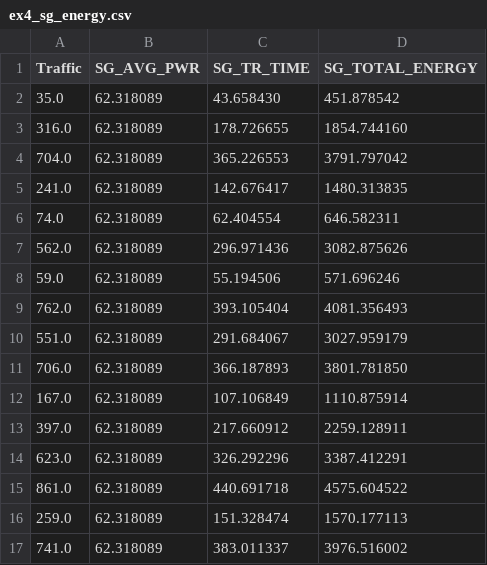
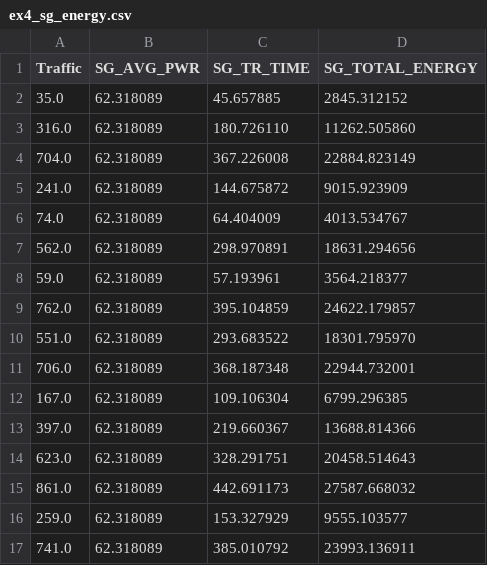
Before and after one commit to betsegawlemma/internship, a CSV file: data/ex4_sg_energy.csv, drawn as a sheet; only a part is shown; the diff covers the shown part only.

```diff
--- a/data/ex4_sg_energy.csv
+++ b/data/ex4_sg_energy.csv
@@ -1,17 +1,17 @@
 Traffic, SG_AVG_PWR, SG_TR_TIME, SG_TOTAL_ENERGY
-35.0,62.318089,43.658430,451.878542
-316.0,62.318089,178.726655,1854.744160
-704.0,62.318089,365.226553,3791.797042
-241.0,62.318089,142.676417,1480.313835
-74.0,62.318089,62.404554,646.582311
-562.0,62.318089,296.971436,3082.875626
-59.0,62.318089,55.194506,571.696246
-762.0,62.318089,393.105404,4081.356493
-551.0,62.318089,291.684067,3027.959179
-706.0,62.318089,366.187893,3801.781850
-167.0,62.318089,107.106849,1110.875914
-397.0,62.318089,217.660912,2259.128911
-623.0,62.318089,326.292296,3387.412291
-861.0,62.318089,440.691718,4575.604522
-259.0,62.318089,151.328474,1570.177113
-741.0,62.318089,383.011337,3976.516002
+35.0,62.318089,45.657885,2845.312152
+316.0,62.318089,180.726110,11262.505860
+704.0,62.318089,367.226008,22884.823149
+241.0,62.318089,144.675872,9015.923909
+74.0,62.318089,64.404009,4013.534767
+562.0,62.318089,298.970891,18631.294656
+59.0,62.318089,57.193961,3564.218377
+762.0,62.318089,395.104859,24622.179857
+551.0,62.318089,293.683522,18301.795970
+706.0,62.318089,368.187348,22944.732001
+167.0,62.318089,109.106304,6799.296385
+397.0,62.318089,219.660367,13688.814366
+623.0,62.318089,328.291751,20458.514643
+861.0,62.318089,442.691173,27587.668032
+259.0,62.318089,153.327929,9555.103577
+741.0,62.318089,385.010792,23993.136911
```
Also changed, not shown: 48 edited cells elsewhere in this file, data/ex1_ns3_energy.csv, data/ex3_sg_energy.csv, 33 other files.
